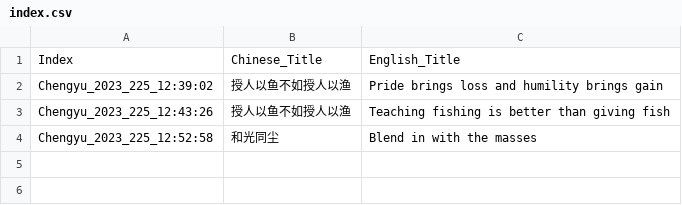
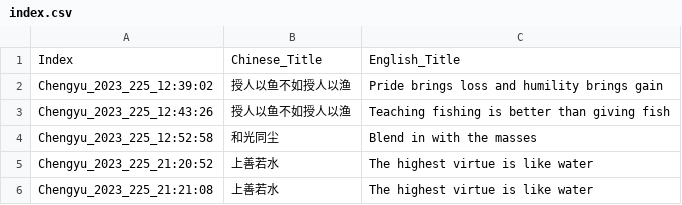
Before and after one commit to xiaoanne/audio, a CSV file: s3/index.csv, drawn as a sheet; the diff names each change by its address in the sheet, - before the commit and + after, or states it on an @@ line.

```diff
--- a/s3/index.csv
+++ b/s3/index.csv
+row 5: Chengyu_2023_225_21:20:52 | 上善若水 | The highest virtue is like water
+row 6: Chengyu_2023_225_21:21:08 | 上善若水 | The highest virtue is like water
```
Also changed, not shown: 4 other files.
